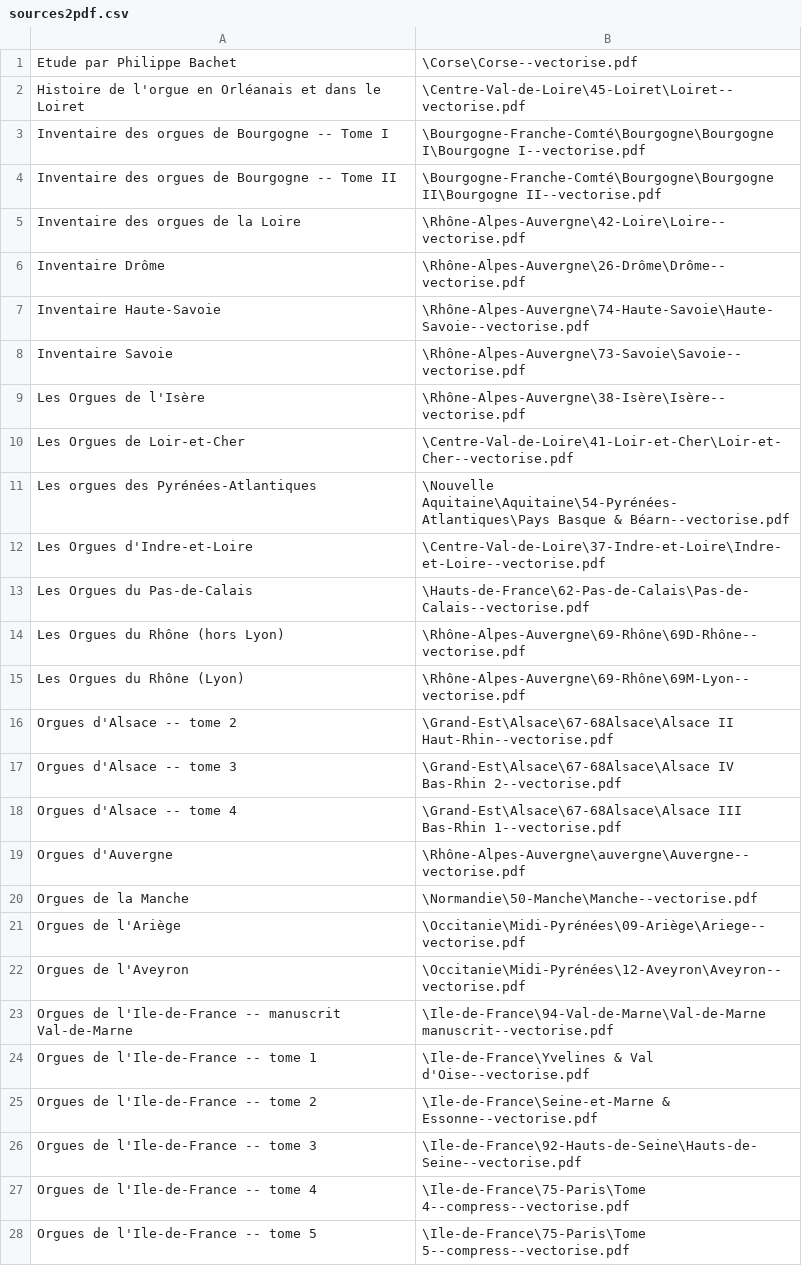
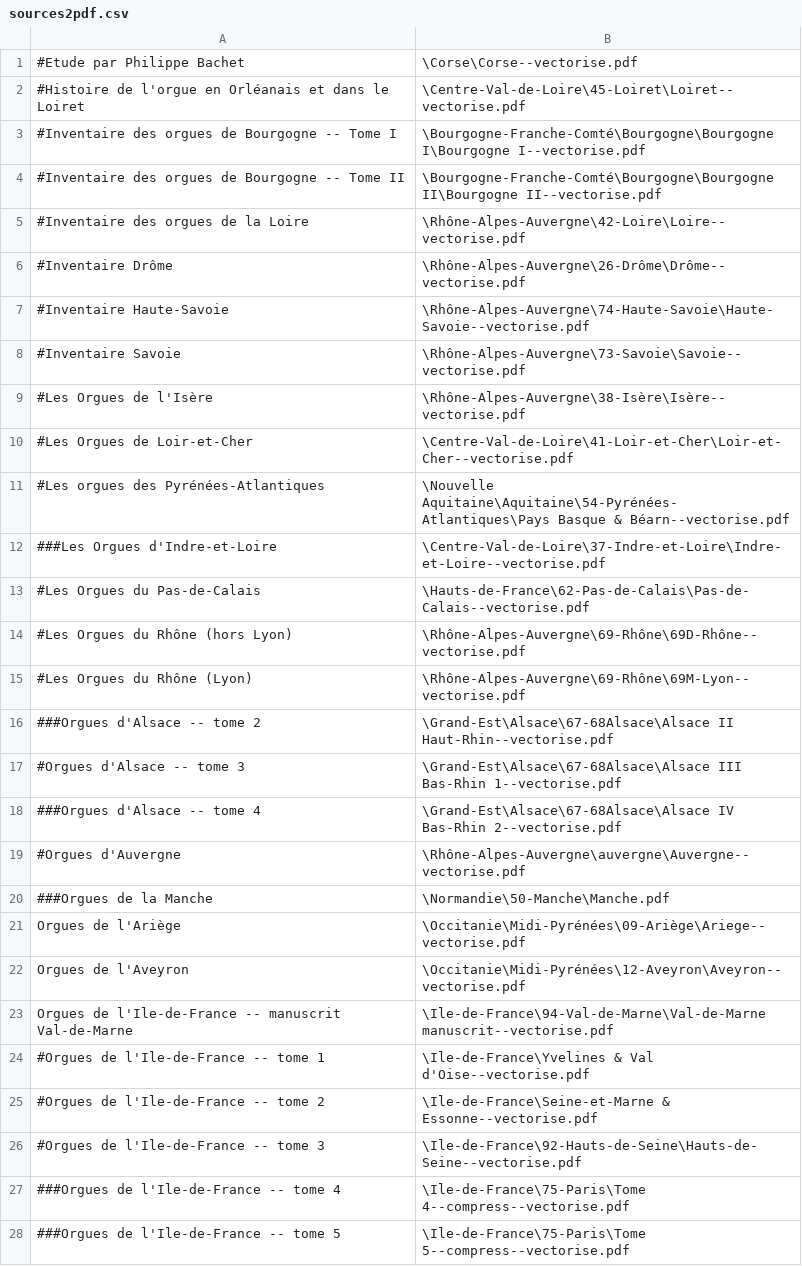
Before and after one commit to inventaire-des-orgues/indexes, a CSV file: sources2pdf.csv, drawn as a sheet; only a part is shown; the diff covers the shown part only.

```diff
--- a/sources2pdf.csv
+++ b/sources2pdf.csv
@@ -1,21 +1,21 @@
-Etude par Philippe Bachet;\Corse\Corse--vectorise.pdf
-Histoire de l'orgue en Orléanais et dans le Loiret;\Centre-Val-de-Loire\45-Loiret\Loiret--vectorise.pdf
-Inventaire des orgues de Bourgogne -- Tome I;\Bourgogne-Franche-Comté\Bourgogne\Bourgogne I\Bourgogne I--vectorise.pdf
-Inventaire des orgues de Bourgogne -- Tome II;\Bourgogne-Franche-Comté\Bourgogne\Bourgogne II\Bourgogne II--vectorise.pdf
-Inventaire des orgues de la Loire;\Rhône-Alpes-Auvergne\42-Loire\Loire--vectorise.pdf
-Inventaire Drôme;\Rhône-Alpes-Auvergne\26-Drôme\Drôme--vectorise.pdf
-Inventaire Haute-Savoie;\Rhône-Alpes-Auvergne\74-Haute-Savoie\Haute-Savoie--vectorise.pdf
-Inventaire Savoie;\Rhône-Alpes-Auvergne\73-Savoie\Savoie--vectorise.pdf
-Les Orgues de l'Isère;\Rhône-Alpes-Auvergne\38-Isère\Isère--vectorise.pdf
-Les Orgues de Loir-et-Cher;\Centre-Val-de-Loire\41-Loir-et-Cher\Loir-et-Cher--vectorise.pdf
-Les orgues des Pyrénées-Atlantiques;\Nouvelle Aquitaine\Aquitaine\54-Pyrénées-Atlantiques\Pays Basque & Béarn--vectorise.pdf
-Les Orgues d'Indre-et-Loire;\Centre-Val-de-Loire\37-Indre-et-Loire\Indre-et-Loire--vectorise.pdf
-Les Orgues du Pas-de-Calais;\Hauts-de-France\62-Pas-de-Calais\Pas-de-Calais--vectorise.pdf
-Les Orgues du Rhône (hors Lyon);\Rhône-Alpes-Auvergne\69-Rhône\69D-Rhône--vectorise.pdf
-Les Orgues du Rhône (Lyon);\Rhône-Alpes-Auvergne\69-Rhône\69M-Lyon--vectorise.pdf
-Orgues d'Alsace -- tome 2;\Grand-Est\Alsace\67-68Alsace\Alsace II Haut-Rhin--vectorise.pdf
-Orgues d'Alsace -- tome 3;\Grand-Est\Alsace\67-68Alsace\Alsace IV Bas-Rhin 2--vectorise.pdf
-Orgues d'Alsace -- tome 4;\Grand-Est\Alsace\67-68Alsace\Alsace III Bas-Rhin 1--vectorise.pdf
-Orgues d'Auvergne;\Rhône-Alpes-Auvergne\auvergne\Auvergne--vectorise.pdf
-Orgues de la Manche;\Normandie\50-Manche\Manche--vectorise.pdf
+#Etude par Philippe Bachet;\Corse\Corse--vectorise.pdf
+#Histoire de l'orgue en Orléanais et dans le Loiret;\Centre-Val-de-Loire\45-Loiret\Loiret--vectorise.pdf
+#Inventaire des orgues de Bourgogne -- Tome I;\Bourgogne-Franche-Comté\Bourgogne\Bourgogne I\Bourgogne I--vectorise.pdf
+#Inventaire des orgues de Bourgogne -- Tome II;\Bourgogne-Franche-Comté\Bourgogne\Bourgogne II\Bourgogne II--vectorise.pdf
+#Inventaire des orgues de la Loire;\Rhône-Alpes-Auvergne\42-Loire\Loire--vectorise.pdf
+#Inventaire Drôme;\Rhône-Alpes-Auvergne\26-Drôme\Drôme--vectorise.pdf
+#Inventaire Haute-Savoie;\Rhône-Alpes-Auvergne\74-Haute-Savoie\Haute-Savoie--vectorise.pdf
+#Inventaire Savoie;\Rhône-Alpes-Auvergne\73-Savoie\Savoie--vectorise.pdf
+#Les Orgues de l'Isère;\Rhône-Alpes-Auvergne\38-Isère\Isère--vectorise.pdf
+#Les Orgues de Loir-et-Cher;\Centre-Val-de-Loire\41-Loir-et-Cher\Loir-et-Cher--vectorise.pdf
+#Les orgues des Pyrénées-Atlantiques;\Nouvelle Aquitaine\Aquitaine\54-Pyrénées-Atlantiques\Pays Basque & Béarn--vectorise.pdf
+###Les Orgues d'Indre-et-Loire;\Centre-Val-de-Loire\37-Indre-et-Loire\Indre-et-Loire--vectorise.pdf
+#Les Orgues du Pas-de-Calais;\Hauts-de-France\62-Pas-de-Calais\Pas-de-Calais--vectorise.pdf
+#Les Orgues du Rhône (hors Lyon);\Rhône-Alpes-Auvergne\69-Rhône\69D-Rhône--vectorise.pdf
+#Les Orgues du Rhône (Lyon);\Rhône-Alpes-Auvergne\69-Rhône\69M-Lyon--vectorise.pdf
+###Orgues d'Alsace -- tome 2;\Grand-Est\Alsace\67-68Alsace\Alsace II Haut-Rhin--vectorise.pdf
+#Orgues d'Alsace -- tome 3;\Grand-Est\Alsace\67-68Alsace\Alsace III Bas-Rhin 1--vectorise.pdf
+###Orgues d'Alsace -- tome 4;\Grand-Est\Alsace\67-68Alsace\Alsace IV Bas-Rhin 2--vectorise.pdf
+#Orgues d'Auvergne;\Rhône-Alpes-Auvergne\auvergne\Auvergne--vectorise.pdf
+###Orgues de la Manche;\Normandie\50-Manche\Manche.pdf
 Orgues de l'Ariège;\Occitanie\Midi-Pyrénées\09-Ariège\Ariege--vectorise.pdf
@@ -23,6 +23,6 @@ Orgues de l'Aveyron;\Occitanie\Midi-Pyrénées\12-Aveyron\Aveyron--vectorise.pdf
 Orgues de l'Ile-de-France -- manuscrit Val-de-Marne;\Ile-de-France\94-Val-de-Marne\Val-de-Marne manuscrit--vectorise.pdf
-Orgues de l'Ile-de-France -- tome 1;\Ile-de-France\Yvelines & Val d'Oise--vectorise.pdf
-Orgues de l'Ile-de-France -- tome 2;\Ile-de-France\Seine-et-Marne & Essonne--vectorise.pdf
-Orgues de l'Ile-de-France -- tome 3;\Ile-de-France\92-Hauts-de-Seine\Hauts-de-Seine--vectorise.pdf
-Orgues de l'Ile-de-France -- tome 4;\Ile-de-France\75-Paris\Tome 4--compress--vectorise.pdf
-Orgues de l'Ile-de-France -- tome 5;\Ile-de-France\75-Paris\Tome 5--compress--vectorise.pdf
+#Orgues de l'Ile-de-France -- tome 1;\Ile-de-France\Yvelines & Val d'Oise--vectorise.pdf
+#Orgues de l'Ile-de-France -- tome 2;\Ile-de-France\Seine-et-Marne & Essonne--vectorise.pdf
+#Orgues de l'Ile-de-France -- tome 3;\Ile-de-France\92-Hauts-de-Seine\Hauts-de-Seine--vectorise.pdf
+###Orgues de l'Ile-de-France -- tome 4;\Ile-de-France\75-Paris\Tome 4--compress--vectorise.pdf
+###Orgues de l'Ile-de-France -- tome 5;\Ile-de-France\75-Paris\Tome 5--compress--vectorise.pdf
```
Also changed, not shown: 1 added row and 32 edited cells elsewhere in this file, 1 other file.
